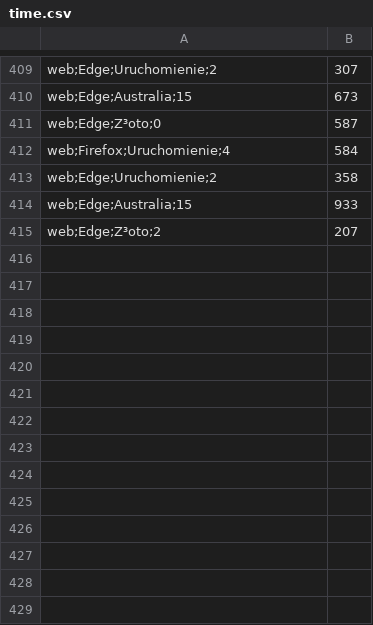
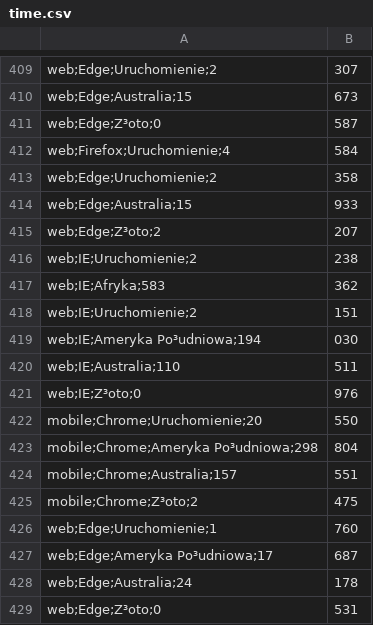
Before and after one commit to lechu7/Engineering_Thesis, a CSV file: time.csv, drawn as a sheet; only a part is shown, gaps mark what is left out.

```diff
--- a/time.csv
+++ b/time.csv
@@ -415 +415,15 @@ web;Edge;Australia;15,933
 web;Edge;Z³oto;2,207
+web;IE;Uruchomienie;2,238
+web;IE;Afryka;583,362
+web;IE;Uruchomienie;2,151
+web;IE;Ameryka Po³udniowa;194,030
+web;IE;Australia;110,511
+web;IE;Z³oto;0,976
+mobile;Chrome;Uruchomienie;20,550
+mobile;Chrome;Ameryka Po³udniowa;298,804
+mobile;Chrome;Australia;157,551
+mobile;Chrome;Z³oto;2,475
+web;Edge;Uruchomienie;1,760
+web;Edge;Ameryka Po³udniowa;17,687
+web;Edge;Australia;24,178
+web;Edge;Z³oto;0,531
```
Also changed, not shown: 4 other files.
